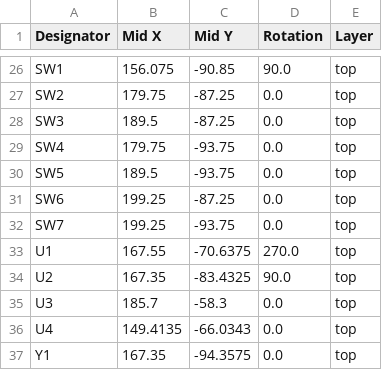
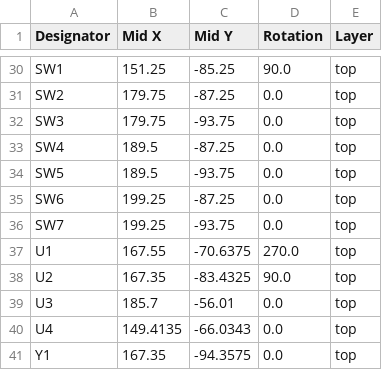
Before and after one commit to donpivo/Thermostat, a CSV file: Schematic/production/positions.csv, drawn as a sheet; only a part is shown, gaps mark what is left out; addresses are those after the commit; the diff covers the shown part only; the diff names each change by its address in the sheet, - before the commit and + after, or states it on an @@ line.

```diff
--- a/Schematic/production/positions.csv
+++ b/Schematic/production/positions.csv
-B30 (Mid X): 156.075
+B30 (Mid X): 151.25
-C30 (Mid Y): -90.85
+C30 (Mid Y): -85.25
-B32 (Mid X): 189.5
+B32 (Mid X): 179.75
-C32 (Mid Y): -87.25
+C32 (Mid Y): -93.75
-B33 (Mid X): 179.75
+B33 (Mid X): 189.5
-C33 (Mid Y): -93.75
+C33 (Mid Y): -87.25
-C39 (Mid Y): -58.3
+C39 (Mid Y): -56.01
```
Also changed, not shown: 4 added rows and 25 edited cells elsewhere in this file, Schematic/production/bom.csv, 16 other files.
